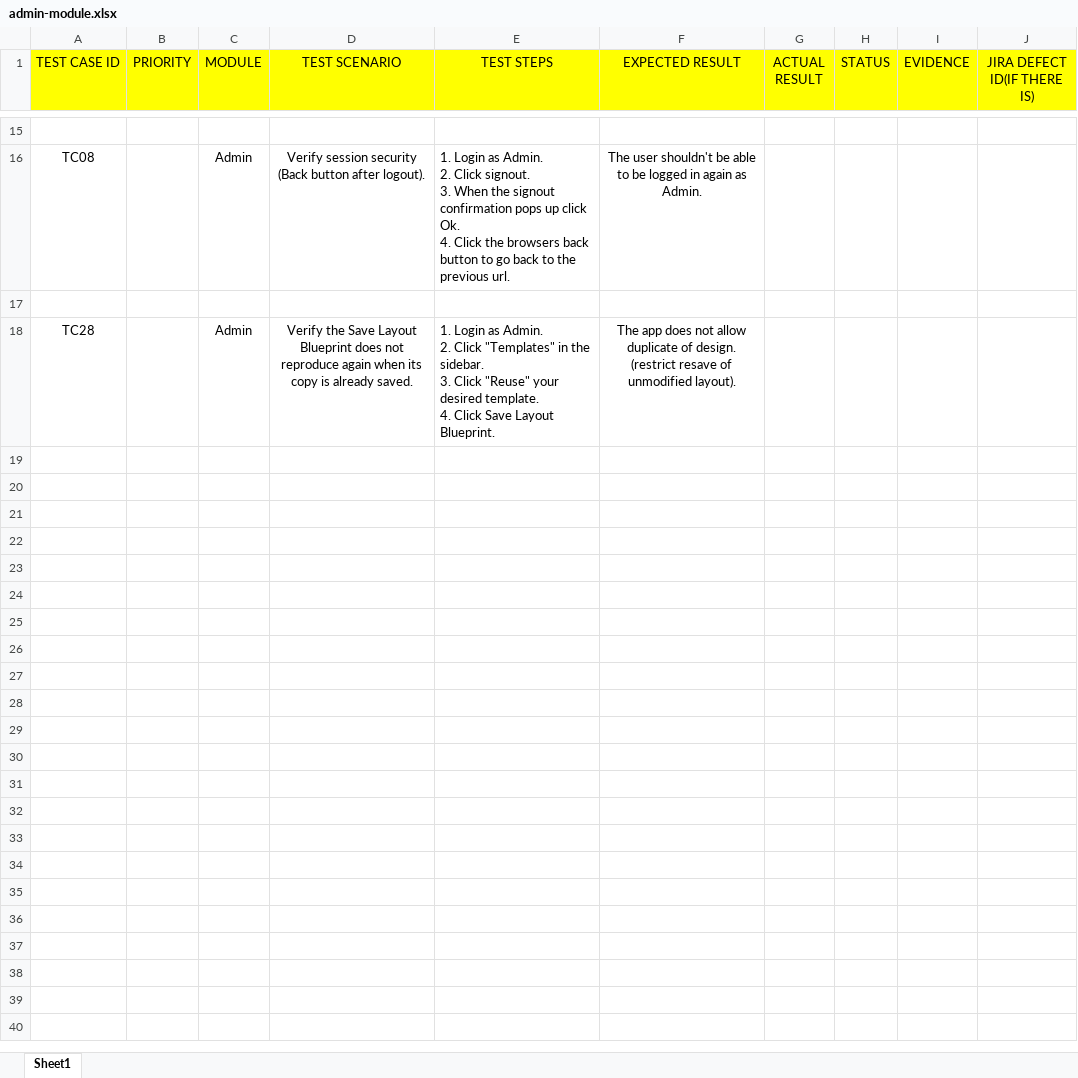
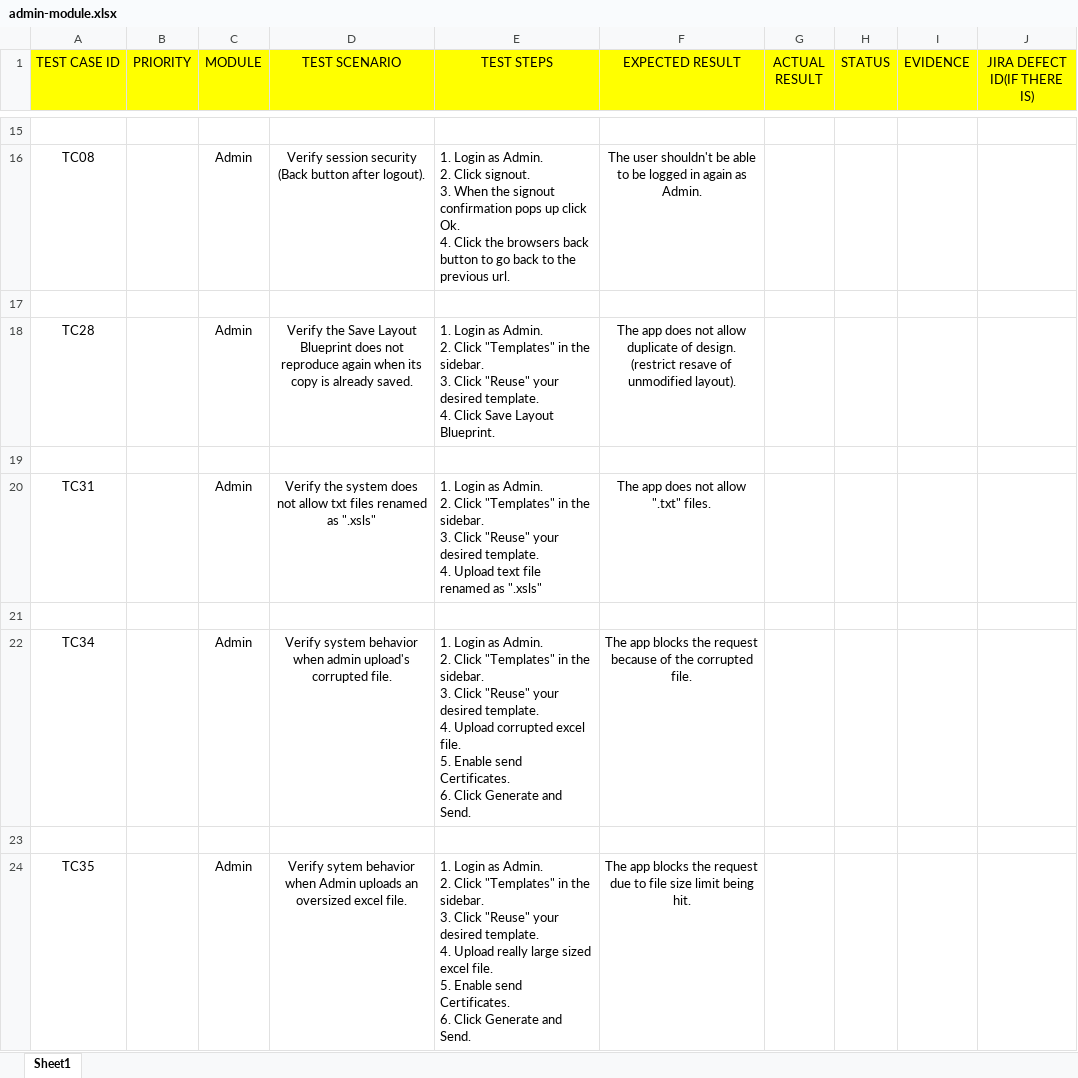
Before and after one commit to Zen1chir0/CertifyHub---Software-Testing, an Excel workbook: docs/qa/matrices/admin-module.xlsx, sheet Sheet1, drawn as a sheet; only a part is shown, gaps mark what is left out; values as stored, in another font and other column widths than the file's, no borders; charts and pictures not drawn; ↵ is a line break in a cell; the diff covers the shown part only; the diff names each change by its address in the sheet, - before the commit and + after, or states it on an @@ line.

Commit message:
WIP - Admin Module

```diff
--- a/docs/qa/matrices/admin-module.xlsx (sheet Sheet1)
+++ b/docs/qa/matrices/admin-module.xlsx (sheet Sheet1)
+row 19: (empty)
+row 20: TC31 |  | Admin | Verify the system does not allow txt files renamed as ".xsls" | 1. Login as Admin. ↵ 2. Click "Templates" in the sidebar. ↵ 3. Click "Reuse" your desired template. ↵ 4. Upload text file renamed as ".xsls" | The app does not allow ".txt" files.
+row 21: (empty)
+row 22: TC34 |  | Admin | Verify system behavior when admin upload's corrupted file. | 1. Login as Admin. ↵ 2. Click "Templates" in the sidebar. ↵ 3. Click "Reuse" your desired template. ↵ 4. Upload corrupted excel file. ↵ 5. Enable send Certificates. ↵ 6. Click Generate and Send. | The app blocks the request because of the corrupted file.
+row 23: (empty)
+row 24: TC35 |  | Admin | Verify sytem behavior when Admin uploads an oversized excel file. | 1. Login as Admin. ↵ 2. Click "Templates" in the sidebar. ↵ 3. Click "Reuse" your desired template. ↵ 4. Upload really large sized excel file. ↵ 5. Enable send Certificates. ↵ 6. Click Generate and Send. | The app blocks the request due to file size limit being hit.
```
Also changed, not shown: 6 added rows and 1 edited cell elsewhere in this sheet, charts or pictures.
